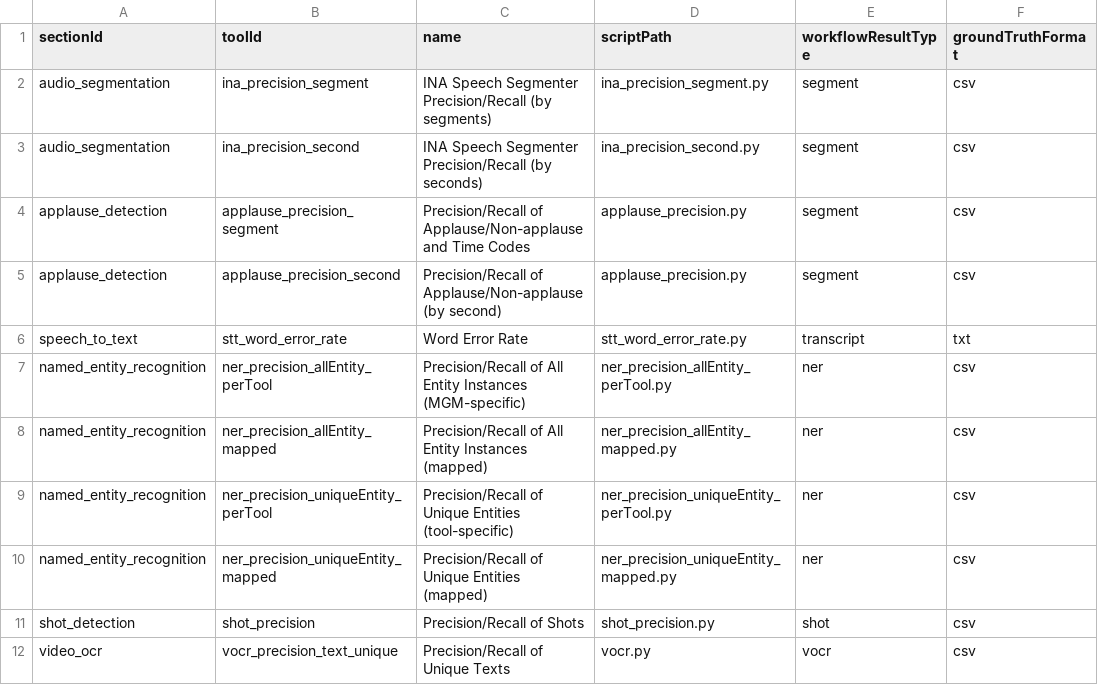
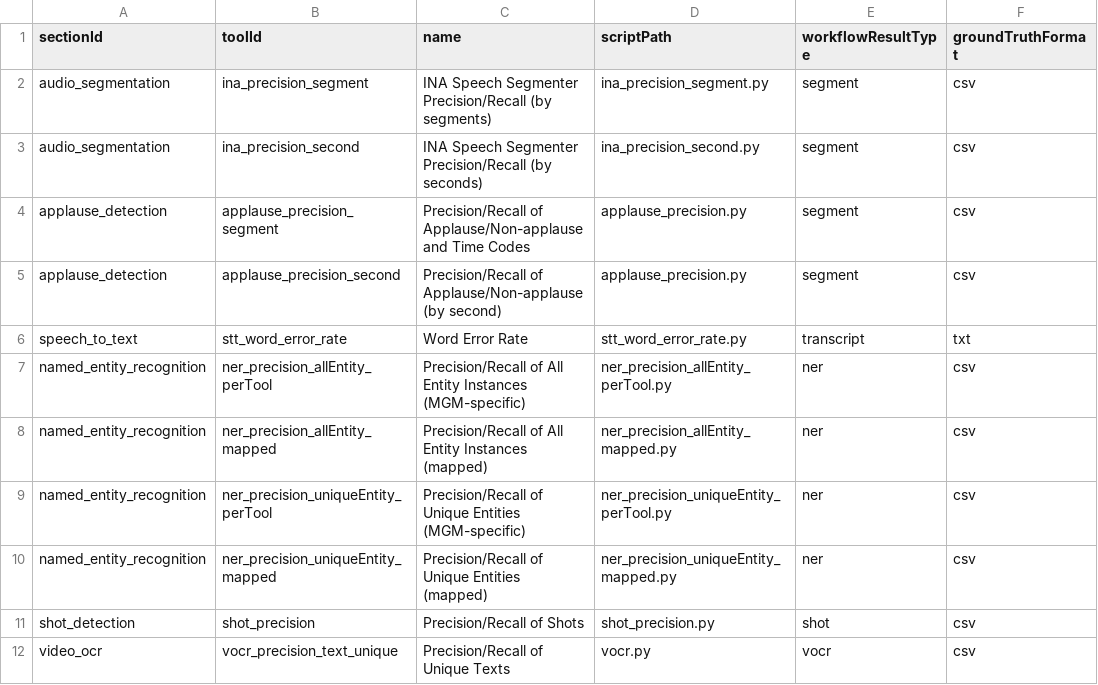
Before and after one commit to AudiovisualMetadataPlatform/amppd, a CSV file: src/main/resources/db/mgm_scoring_tool.csv, drawn as a sheet; only a part is shown; the diff names each change by its address in the sheet, - before the commit and + after, or states it on an @@ line.

Commit message:
Update mgm_scoring_tool.csv
standardize language to "MGM-specific" for NER tests

```diff
--- a/src/main/resources/db/mgm_scoring_tool.csv
+++ b/src/main/resources/db/mgm_scoring_tool.csv
-C9 (name): …Unique Entities (tool-specific)
+C9 (name): …Unique Entities (MGM-specific)
```
